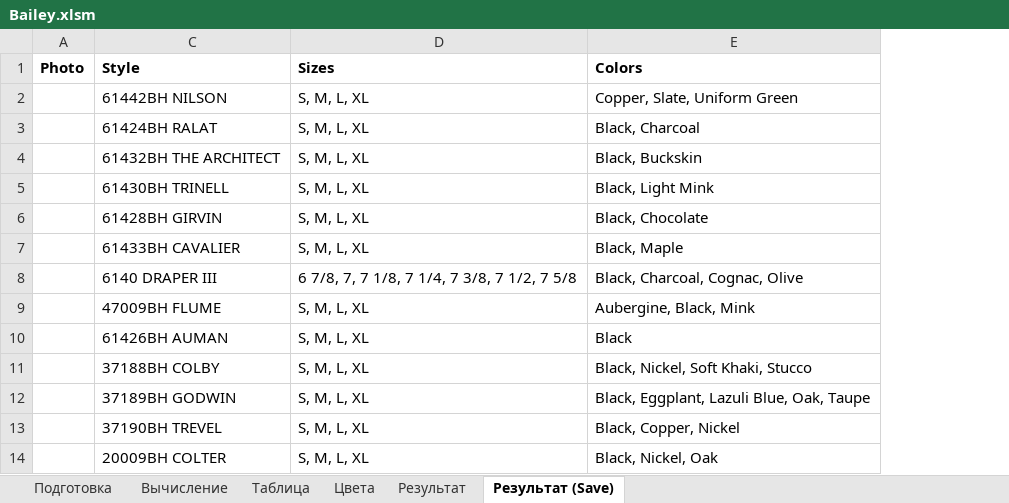
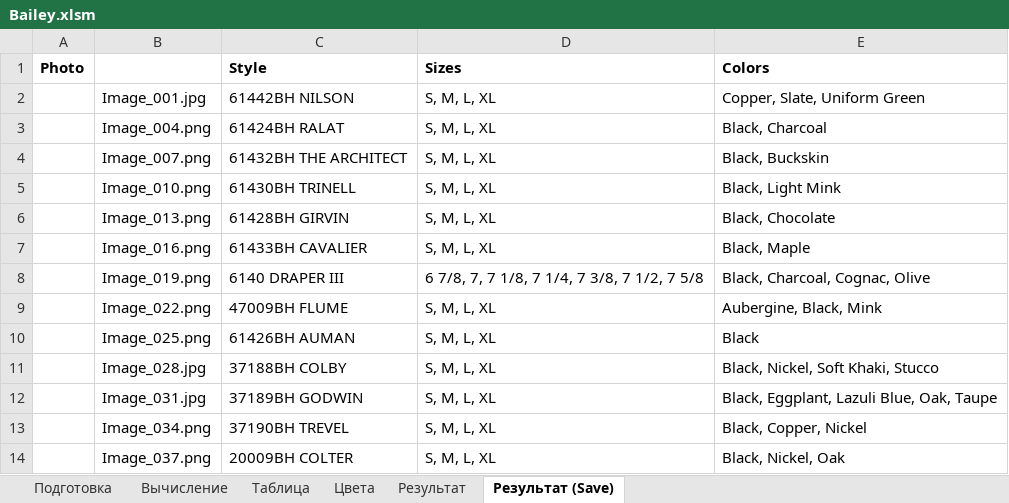
Before and after one commit to seyanaracore/HatsAndCaps, an Excel workbook: Excel/Bailey.xlsm, sheet Результат (Save), drawn as a sheet; only a part is shown; values as stored, in another font and other column widths than the file's, no borders; charts and pictures not drawn; the diff names each change by its address in the sheet, - before the commit and + after, or states it on an @@ line.

```diff
--- a/Excel/Bailey.xlsm (sheet Результат (Save))
+++ b/Excel/Bailey.xlsm (sheet Результат (Save))
@@ column B unhidden, rows 2-14: Image_001.jpg | Image_004.png | Image_007.png | Image_010.png | Image_013.png | Image_016.png | Image_019.png | Image_022.png | Image_025.png | Image_028.jpg | Image_031.jpg | Image_034.png | Image_037.png @@
```
Also changed, not shown: sheet Результат, formulas that keep their value, charts or pictures, Excel/Tech_v5.5.xlsm.
